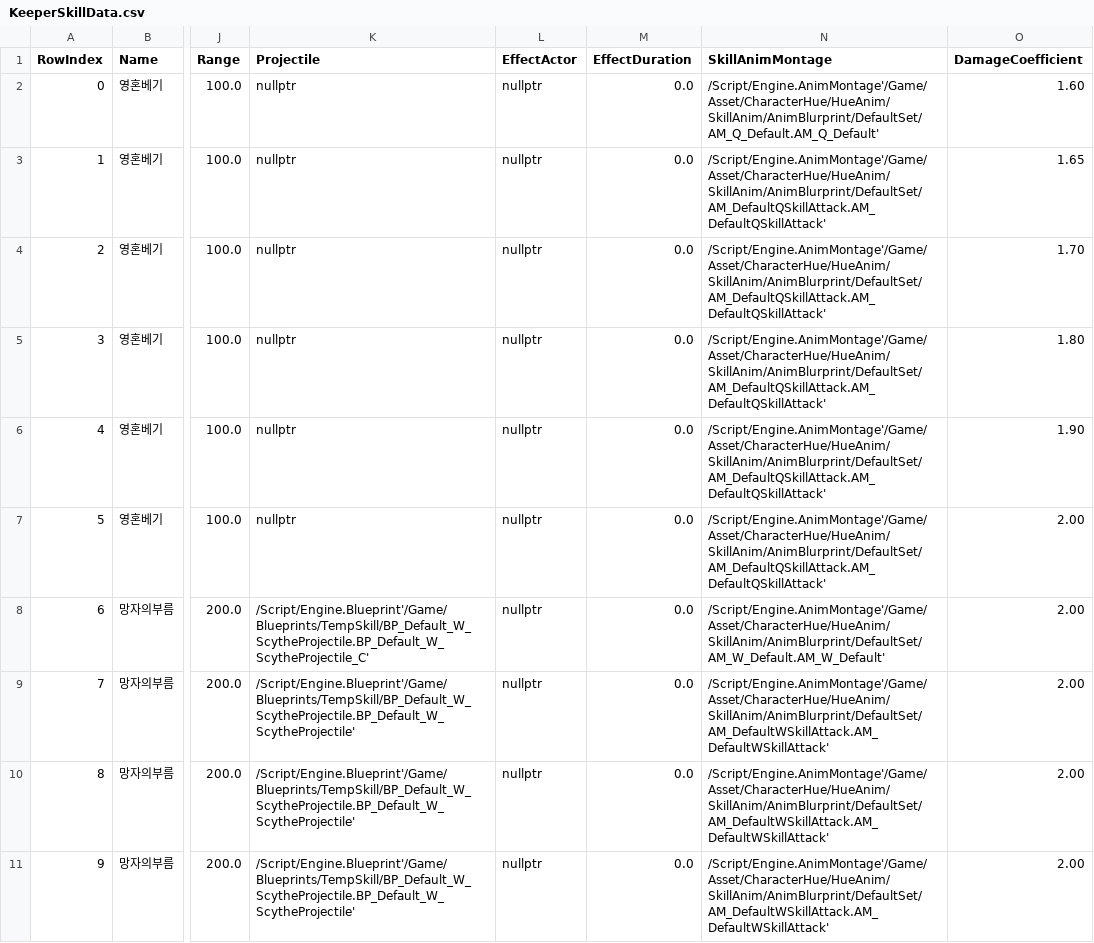
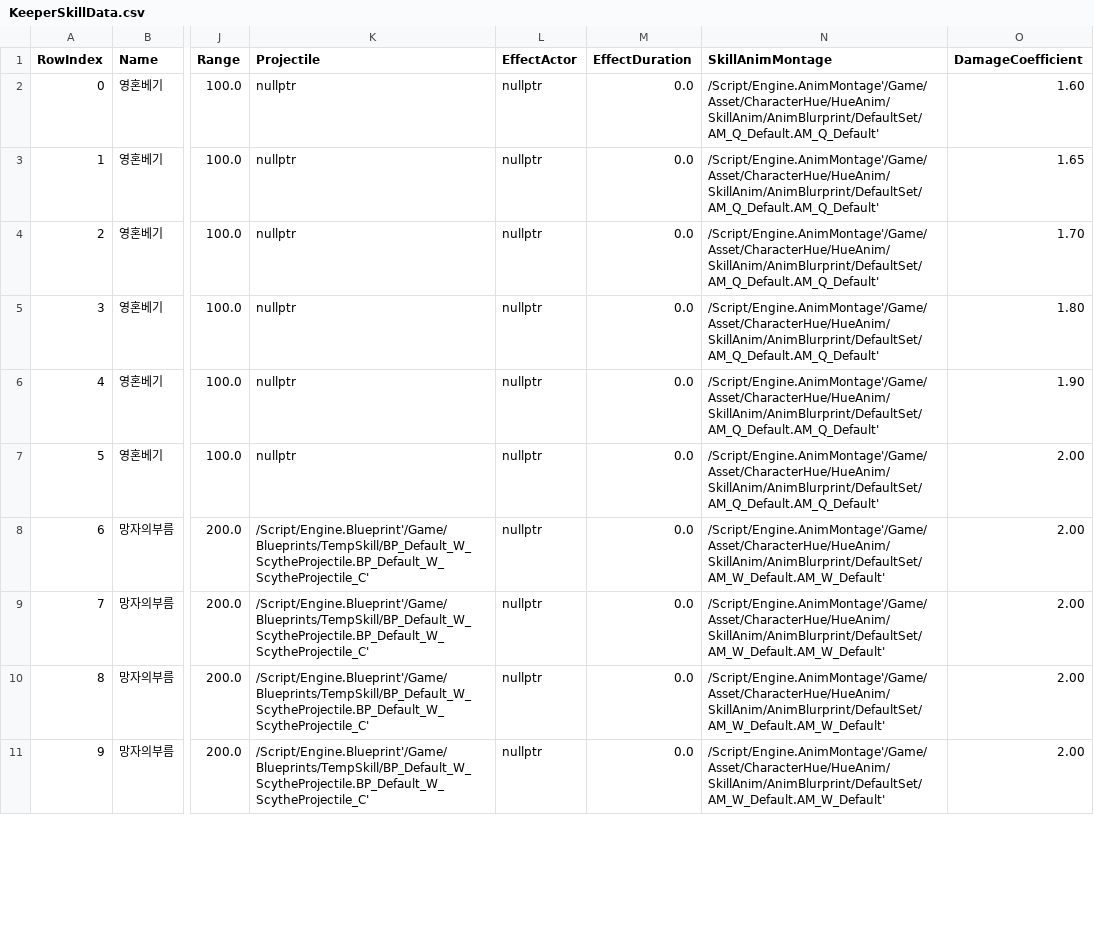
Before and after one commit to donggil0928/Keeper, a CSV file: Source/Keeper/Skill/KeeperSkillData.csv, drawn as a sheet; only a part is shown, gaps mark what is left out; the diff covers the shown part only; the diff names each change by its address in the sheet, - before the commit and + after, or states it on an @@ line.

```diff
--- a/Source/Keeper/Skill/KeeperSkillData.csv
+++ b/Source/Keeper/Skill/KeeperSkillData.csv
-N3:N7 (SkillAnimMontage): /Script/Engine.AnimMontage'/Game/Asset/CharacterHue/HueAnim/SkillAnim/AnimBlurprint/DefaultSet/AM_DefaultQSkillAttack.AM_DefaultQSkillAttack'
+N3:N7 (SkillAnimMontage): /Script/Engine.AnimMontage'/Game/Asset/CharacterHue/HueAnim/SkillAnim/AnimBlurprint/DefaultSet/AM_Q_Default.AM_Q_Default'
-K9:K11 (Projectile): /Script/Engine.Blueprint'/Game/Blueprints/TempSkill/BP_Default_W_ScytheProjectile.BP_Default_W_ScytheProjectile'
+K9:K11 (Projectile): /Script/Engine.Blueprint'/Game/Blueprints/TempSkill/BP_Default_W_ScytheProjectile.BP_Default_W_ScytheProjectile_C'
-N9:N11 (SkillAnimMontage): /Script/Engine.AnimMontage'/Game/Asset/CharacterHue/HueAnim/SkillAnim/AnimBlurprint/DefaultSet/AM_DefaultWSkillAttack.AM_DefaultWSkillAttack'
+N9:N11 (SkillAnimMontage): /Script/Engine.AnimMontage'/Game/Asset/CharacterHue/HueAnim/SkillAnim/AnimBlurprint/DefaultSet/AM_W_Default.AM_W_Default'
```
Also changed, not shown: 33 edited cells elsewhere in this file, 19 other files.
